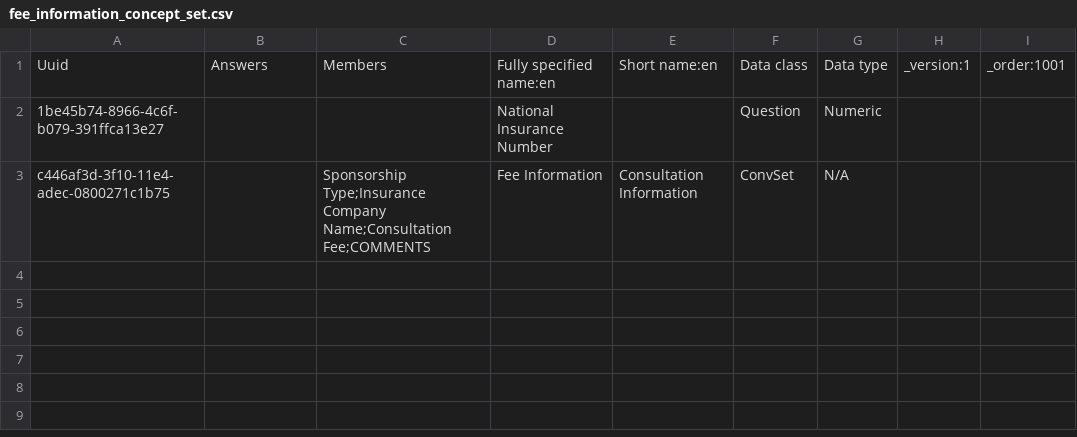
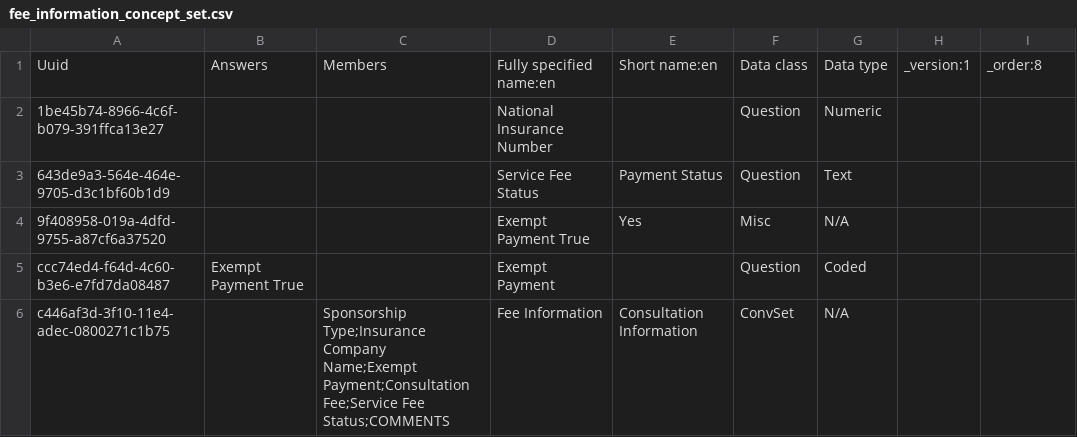
Before and after one commit to Javanrgb/helium-metadata, a CSV file: configuration/concepts/fee_information_concept_set.csv, drawn as a sheet.

Commit message:
daviemukungi | registration fee payment concepts

```diff
--- a/configuration/concepts/fee_information_concept_set.csv
+++ b/configuration/concepts/fee_information_concept_set.csv
@@ -1,3 +1,6 @@
-Uuid,Answers,Members,Fully specified name:en,Short name:en,Data class,Data type,_version:1,_order:1001
+Uuid,Answers,Members,Fully specified name:en,Short name:en,Data class,Data type,_version:1,_order:8
 1be45b74-8966-4c6f-b079-391ffca13e27,,,National Insurance Number,,Question,Numeric,,
-c446af3d-3f10-11e4-adec-0800271c1b75,,Sponsorship Type;Insurance Company Name;Consultation Fee;COMMENTS,Fee Information,Consultation Information,ConvSet,N/A,,
+643de9a3-564e-464e-9705-d3c1bf60b1d9,,,Service Fee Status,Payment Status,Question,Text,,
+9f408958-019a-4dfd-9755-a87cf6a37520,,,Exempt Payment True,Yes,Misc,N/A,,
+ccc74ed4-f64d-4c60-b3e6-e7fd7da08487,Exempt Payment True,,Exempt Payment,,Question,Coded,,
+c446af3d-3f10-11e4-adec-0800271c1b75,,Sponsorship Type;Insurance Company Name;Exempt Payment;Consultation Fee;Service Fee Status;COMMENTS,Fee Information,Consultation Information,ConvSet,N/A,,
```
Also changed, not shown: configuration/concepts/visit_page_concept_sets.csv, configuration/concepts/visit_page_concepts.csv.
